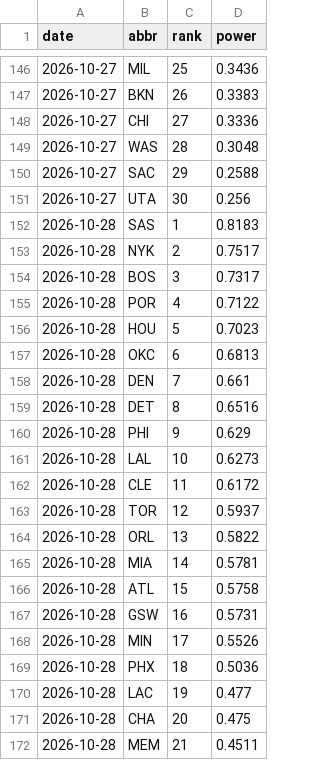
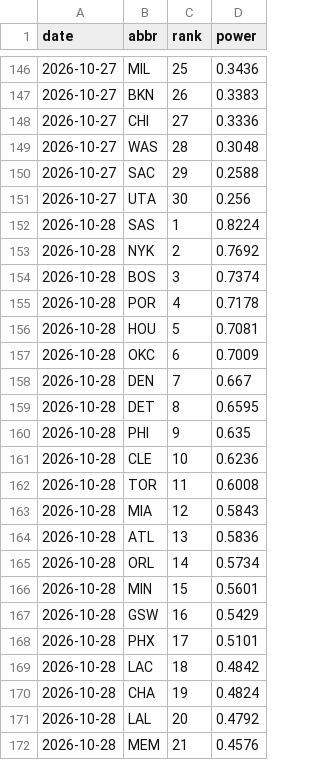
Before and after one commit to eseto9/NBA-Model, a CSV file: log/rankings.csv, drawn as a sheet; only a part is shown, gaps mark what is left out; the diff covers the shown part only.

```diff
--- a/log/rankings.csv
+++ b/log/rankings.csv
@@ -151,22 +151,22 @@ date,abbr,rank,power
 2026-10-27,UTA,30,0.256
-2026-10-28,SAS,1,0.8183
-2026-10-28,NYK,2,0.7517
-2026-10-28,BOS,3,0.7317
-2026-10-28,POR,4,0.7122
-2026-10-28,HOU,5,0.7023
-2026-10-28,OKC,6,0.6813
-2026-10-28,DEN,7,0.661
-2026-10-28,DET,8,0.6516
-2026-10-28,PHI,9,0.629
-2026-10-28,LAL,10,0.6273
-2026-10-28,CLE,11,0.6172
-2026-10-28,TOR,12,0.5937
-2026-10-28,ORL,13,0.5822
-2026-10-28,MIA,14,0.5781
-2026-10-28,ATL,15,0.5758
-2026-10-28,GSW,16,0.5731
-2026-10-28,MIN,17,0.5526
-2026-10-28,PHX,18,0.5036
-2026-10-28,LAC,19,0.477
-2026-10-28,CHA,20,0.475
-2026-10-28,MEM,21,0.4511
+2026-10-28,SAS,1,0.8224
+2026-10-28,NYK,2,0.7692
+2026-10-28,BOS,3,0.7374
+2026-10-28,POR,4,0.7178
+2026-10-28,HOU,5,0.7081
+2026-10-28,OKC,6,0.7009
+2026-10-28,DEN,7,0.667
+2026-10-28,DET,8,0.6595
+2026-10-28,PHI,9,0.635
+2026-10-28,CLE,10,0.6236
+2026-10-28,TOR,11,0.6008
+2026-10-28,MIA,12,0.5843
+2026-10-28,ATL,13,0.5836
+2026-10-28,ORL,14,0.5734
+2026-10-28,MIN,15,0.5601
+2026-10-28,GSW,16,0.5429
+2026-10-28,PHX,17,0.5101
+2026-10-28,LAC,18,0.4842
+2026-10-28,CHA,19,0.4824
+2026-10-28,LAL,20,0.4792
+2026-10-28,MEM,21,0.4576
```
Also changed, not shown: 16 edited cells elsewhere in this file, log/odds.csv, log/predictions.csv, 15 other files.
